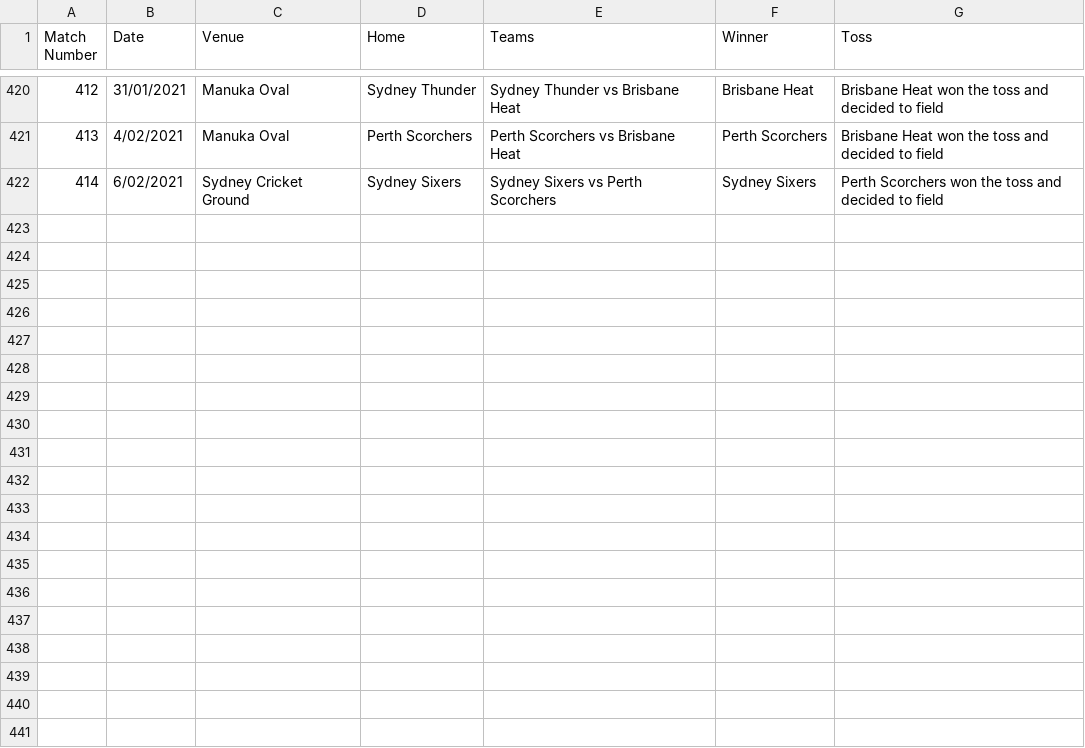
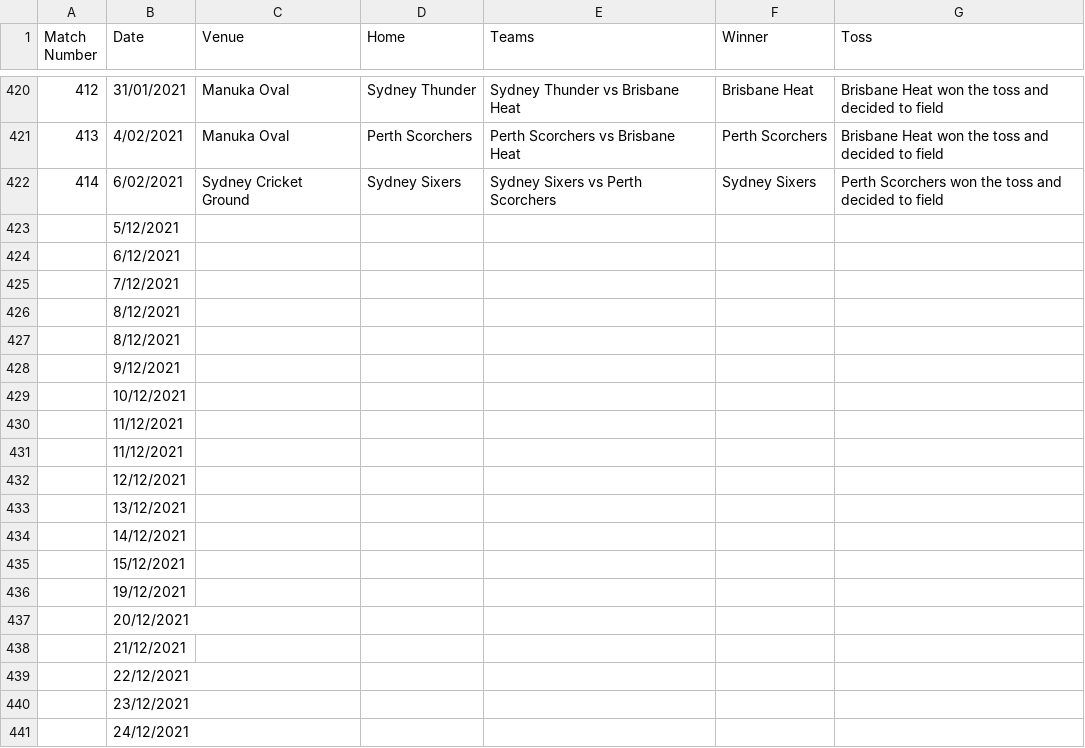
Before and after one commit to Thisum11/2025-BBL-Championship-Predictor, a CSV file: Data/RawData/BBL_MATCH_BY_MATCH.csv, drawn as a sheet; only a part is shown, gaps mark what is left out; the diff covers the shown part only; the diff names each change by its address in the sheet, - before the commit and + after, or states it on an @@ line.

Commit message:
Raw Data Addition
Adding the raw data relate to 2021/22 season

```diff
--- a/Data/RawData/BBL_MATCH_BY_MATCH.csv
+++ b/Data/RawData/BBL_MATCH_BY_MATCH.csv
+row 423:  | 5/12/2021
+row 424:  | 6/12/2021
+row 425:  | 7/12/2021
+row 426:  | 8/12/2021
+row 427:  | 8/12/2021
+row 428:  | 9/12/2021
+row 429:  | 10/12/2021
+row 430:  | 11/12/2021
+row 431:  | 11/12/2021
+row 432:  | 12/12/2021
+row 433:  | 13/12/2021
+row 434:  | 14/12/2021
+row 435:  | 15/12/2021
+row 436:  | 19/12/2021
+row 437:  | 20/12/2021
+row 438:  | 21/12/2021
+row 439:  | 22/12/2021
+row 440:  | 23/12/2021
+row 441:  | 24/12/2021
```
Also changed, not shown: 45 added rows elsewhere in this file.
